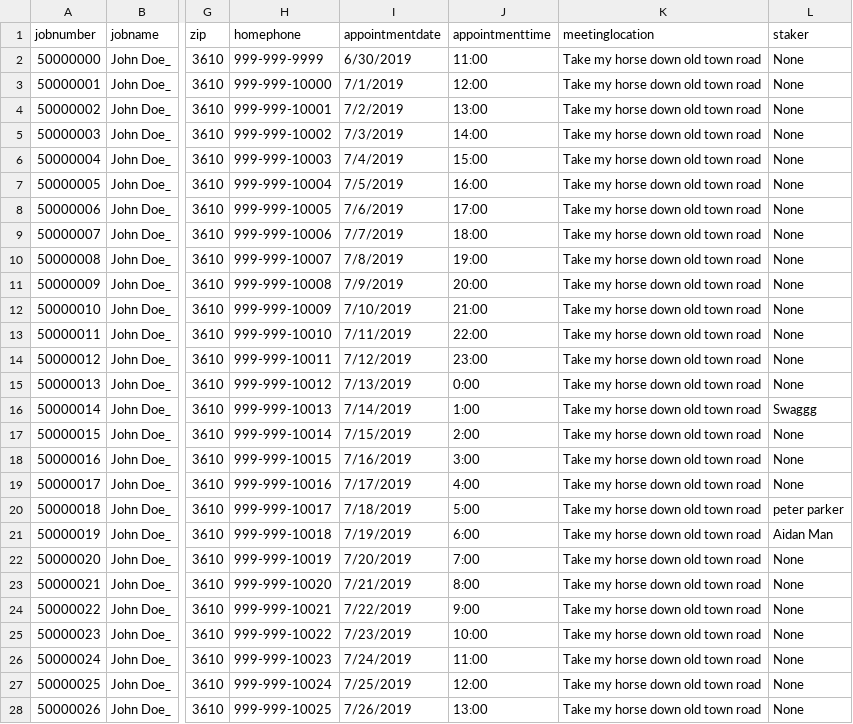
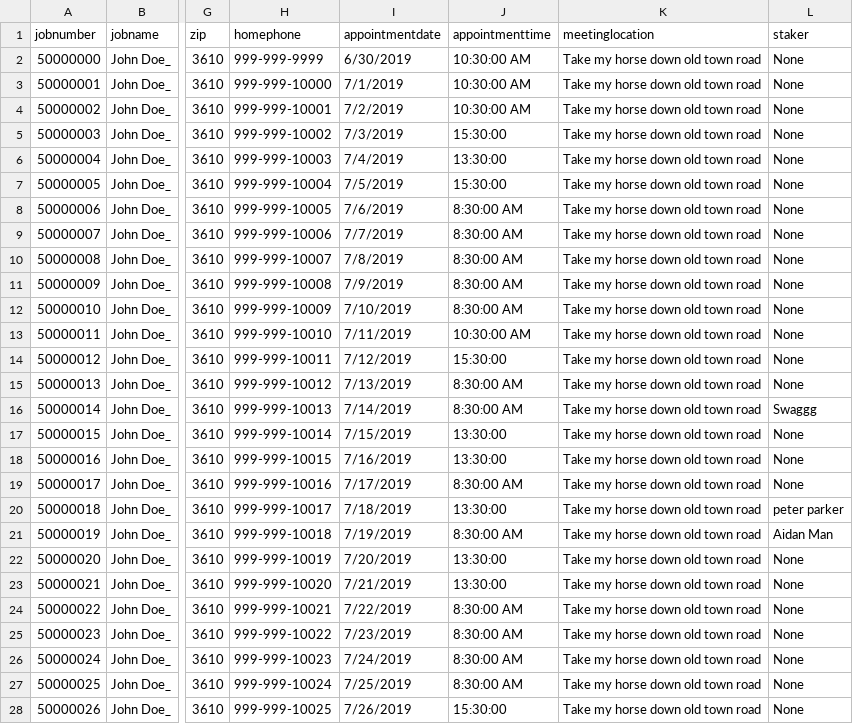
Before and after one commit to bec-gis-department/staking-appointments, a CSV file: Sample/sample_data.csv, drawn as a sheet; only a part is shown, gaps mark what is left out; the diff covers the shown part only; the diff names each change by its address in the sheet, - before the commit and + after, or states it on an @@ line.

```diff
--- a/Sample/sample_data.csv
+++ b/Sample/sample_data.csv
-J2 (appointmenttime): 11:00
+J2 (appointmenttime): 10:30:00 AM
-J3 (appointmenttime): 12:00
+J3 (appointmenttime): 10:30:00 AM
-J4 (appointmenttime): 13:00
+J4 (appointmenttime): 10:30:00 AM
-J5 (appointmenttime): 14:00
+J5 (appointmenttime): 15:30:00
-J6 (appointmenttime): 15:00
+J6 (appointmenttime): 13:30:00
-J7 (appointmenttime): 16:00
+J7 (appointmenttime): 15:30:00
-J8 (appointmenttime): 17:00
+J8 (appointmenttime): 8:30:00 AM
-J9 (appointmenttime): 18:00
+J9 (appointmenttime): 8:30:00 AM
-J10 (appointmenttime): 19:00
+J10 (appointmenttime): 8:30:00 AM
-J11 (appointmenttime): 20:00
+J11 (appointmenttime): 8:30:00 AM
-J12 (appointmenttime): 21:00
+J12 (appointmenttime): 8:30:00 AM
-J13 (appointmenttime): 22:00
+J13 (appointmenttime): 10:30:00 AM
-J14 (appointmenttime): 23:00
+J14 (appointmenttime): 15:30:00
-J15 (appointmenttime): 0:00
+J15 (appointmenttime): 8:30:00 AM
-J16 (appointmenttime): 1:00
+J16 (appointmenttime): 8:30:00 AM
-J17 (appointmenttime): 2:00
+J17 (appointmenttime): 13:30:00
-J18 (appointmenttime): 3:00
+J18 (appointmenttime): 13:30:00
-J19 (appointmenttime): 4:00
+J19 (appointmenttime): 8:30:00 AM
-J20 (appointmenttime): 5:00
+J20 (appointmenttime): 13:30:00
-J21 (appointmenttime): 6:00
+J21 (appointmenttime): 8:30:00 AM
-J22 (appointmenttime): 7:00
+J22 (appointmenttime): 13:30:00
-J23 (appointmenttime): 8:00
+J23 (appointmenttime): 13:30:00
-J24 (appointmenttime): 9:00
+J24 (appointmenttime): 8:30:00 AM
-J25 (appointmenttime): 10:00
+J25 (appointmenttime): 8:30:00 AM
-J26 (appointmenttime): 11:00
+J26 (appointmenttime): 8:30:00 AM
-J27 (appointmenttime): 12:00
+J27 (appointmenttime): 8:30:00 AM
-J28 (appointmenttime): 13:00
+J28 (appointmenttime): 15:30:00
```
Also changed, not shown: 90 edited cells elsewhere in this file, 8 other files.
